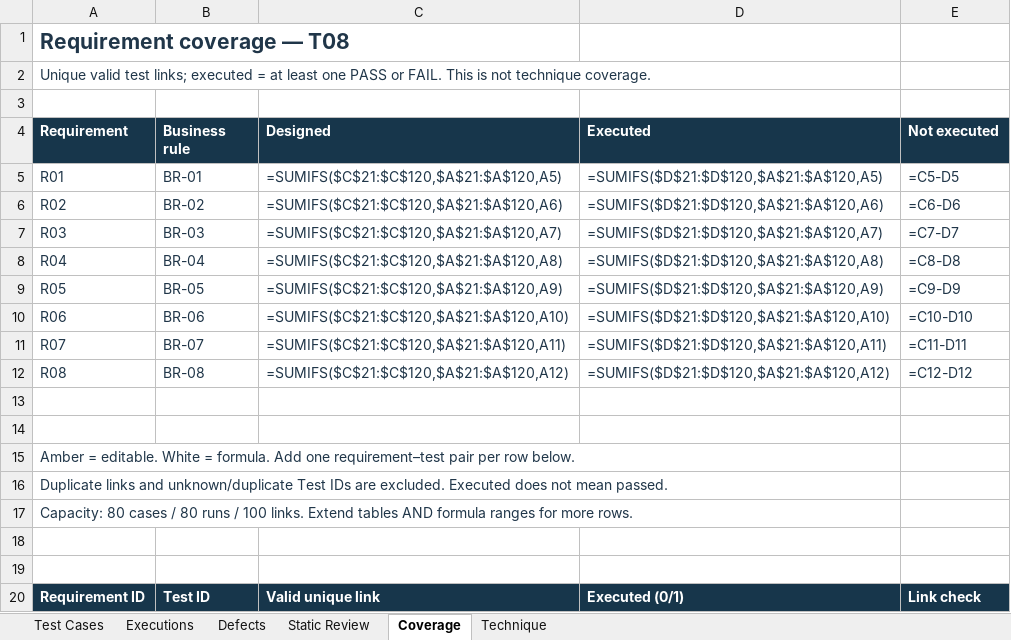
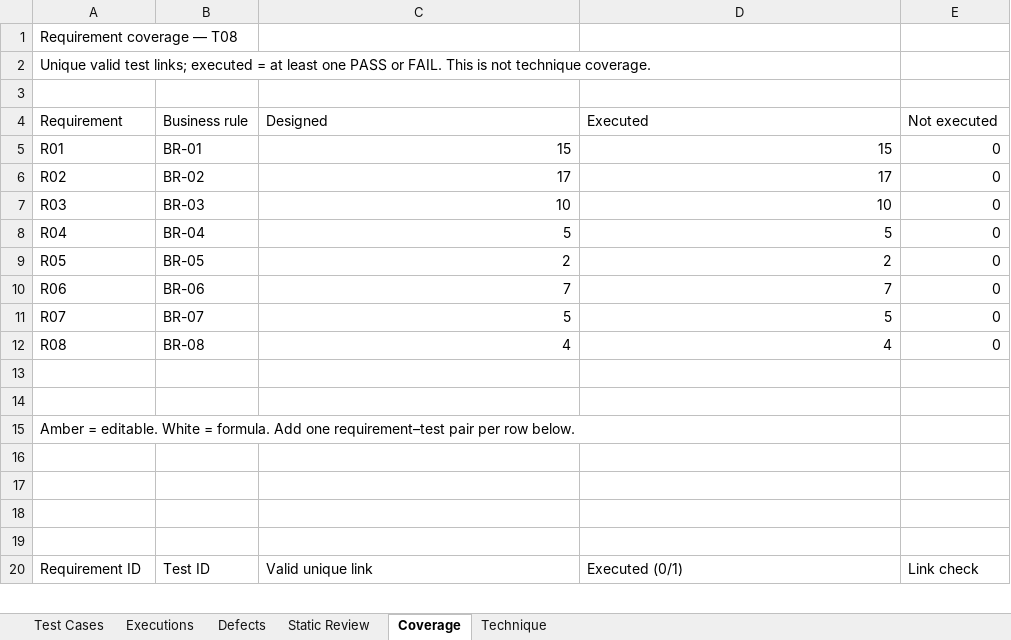
Before and after one commit to Eduardomfdias/TVSI_2627, an Excel workbook: Trabalho_CP4/TVSI_T08_Students_B1.0_CP4/TestResults_T08_Template.xlsx, sheet Coverage, drawn as a sheet; only a part is shown; values as stored, in another font and other column widths than the file's, no borders; formulas without a stored value are shown as written; the diff covers the shown part only; the diff names each change by its address in the sheet, - before the commit and + after, or states it on an @@ line.

```diff
--- a/Trabalho_CP4/TVSI_T08_Students_B1.0_CP4/TestResults_T08_Template.xlsx (sheet Coverage)
+++ b/Trabalho_CP4/TVSI_T08_Students_B1.0_CP4/TestResults_T08_Template.xlsx (sheet Coverage)
-A1:A2 text colour: #203649
+A1:A2 text colour: black
-A1 bold: on
+A1 bold: off, text size: smaller
@@ A4:E4 fill: #17364B → none, bold: on → off, text colour: #FFFFFF → black @@
-A5:E12 text colour: #203649
+A5:E12 text colour: black
-C5 (Designed): =SUMIFS($C$21:$C$120,$A$21:$A$120,A5)
+C5 (Designed): 15
-D5 (Executed): =SUMIFS($D$21:$D$120,$A$21:$A$120,A5)
+D5 (Executed): 15
-E5 (Not executed): =C5-D5
+E5 (Not executed): 0
-C6 (Designed): =SUMIFS($C$21:$C$120,$A$21:$A$120,A6)
+C6 (Designed): 17
-D6 (Executed): =SUMIFS($D$21:$D$120,$A$21:$A$120,A6)
+D6 (Executed): 17
-E6 (Not executed): =C6-D6
+E6 (Not executed): 0
-C7 (Designed): =SUMIFS($C$21:$C$120,$A$21:$A$120,A7)
+C7 (Designed): 10
-D7 (Executed): =SUMIFS($D$21:$D$120,$A$21:$A$120,A7)
+D7 (Executed): 10
-E7 (Not executed): =C7-D7
+E7 (Not executed): 0
-C8 (Designed): =SUMIFS($C$21:$C$120,$A$21:$A$120,A8)
+C8 (Designed): 5
-D8 (Executed): =SUMIFS($D$21:$D$120,$A$21:$A$120,A8)
+D8 (Executed): 5
-E8 (Not executed): =C8-D8
+E8 (Not executed): 0
-C9 (Designed): =SUMIFS($C$21:$C$120,$A$21:$A$120,A9)
+C9 (Designed): 2
-D9 (Executed): =SUMIFS($D$21:$D$120,$A$21:$A$120,A9)
+D9 (Executed): 2
-E9 (Not executed): =C9-D9
+E9 (Not executed): 0
-C10 (Designed): =SUMIFS($C$21:$C$120,$A$21:$A$120,A10)
+C10 (Designed): 7
-D10 (Executed): =SUMIFS($D$21:$D$120,$A$21:$A$120,A10)
+D10 (Executed): 7
-E10 (Not executed): =C10-D10
+E10 (Not executed): 0
-C11 (Designed): =SUMIFS($C$21:$C$120,$A$21:$A$120,A11)
+C11 (Designed): 5
-D11 (Executed): =SUMIFS($D$21:$D$120,$A$21:$A$120,A11)
+D11 (Executed): 5
-E11 (Not executed): =C11-D11
+E11 (Not executed): 0
-C12 (Designed): =SUMIFS($C$21:$C$120,$A$21:$A$120,A12)
+C12 (Designed): 4
-D12 (Executed): =SUMIFS($D$21:$D$120,$A$21:$A$120,A12)
+D12 (Executed): 4
-E12 (Not executed): =C12-D12
+E12 (Not executed): 0
-A15 text colour: #203649
+A15 text colour: black
-A16 (Requirement): Duplicate links and unknown/duplicate Test IDs are excluded. Executed does not mean passed.
+A16 (Requirement): (empty)
-A17 (Requirement): Capacity: 80 cases / 80 runs / 100 links. Extend tables AND formula ranges for more rows.
+A17 (Requirement): (empty)
@@ A20:E20 fill: #17364B → none, bold: on → off, text colour: #FFFFFF → black @@
```
Also changed, not shown: other rows of this sheet, sheet Executions, sheet Test Cases, sheet Defects, sheet Technique, 3 other files.
